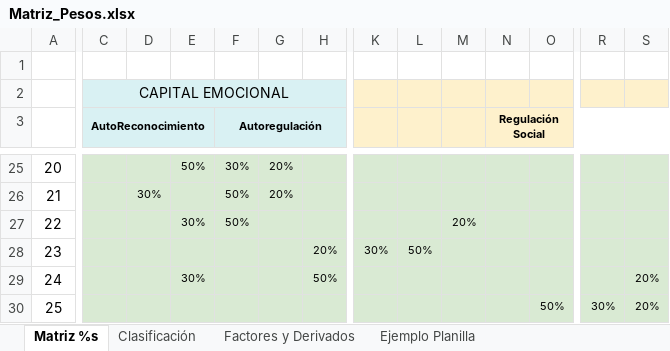
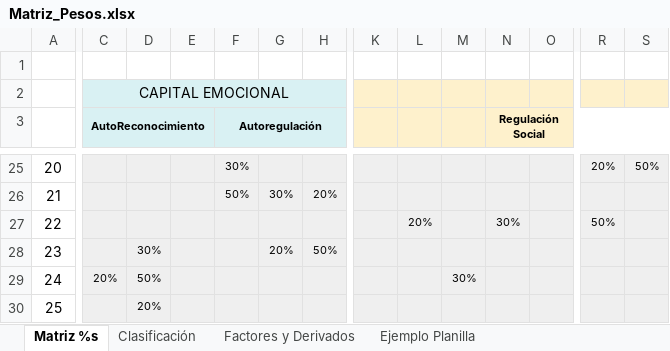
Before and after one commit to Dakross/PIA-II-2023, an Excel workbook: Matriz_Pesos.xlsx, sheet Matriz %s, drawn as a sheet; only a part is shown, gaps mark what is left out; values as stored, in another font and other column widths than the file's, no borders; the diff covers the shown part only; the diff names each change by its address in the sheet, - before the commit and + after, or states it on an @@ line.

Commit message:
Fixes CSS, cambio en Matriz_Peso

```diff
--- a/Matriz_Pesos.xlsx (sheet Matriz %s)
+++ b/Matriz_Pesos.xlsx (sheet Matriz %s)
-C25:S30 fill: #D9EAD3
+C25:S30 fill: #EFEFEF
-E25: 50%
+E25: (empty)
-G25: 20%
+G25: (empty)
-R25: (empty)
+R25: 20%
-S25: (empty)
+S25: 50%
-D26: 30%
+D26: (empty)
-G26: 20%
+G26: 30%
-H26: (empty)
+H26: 20%
-E27: 30%
+E27: (empty)
-F27 (Autoregulación): 50%
+F27 (Autoregulación): (empty)
-L27: (empty)
+L27: 20%
-M27: 20%
+M27: (empty)
-N27 (Regulación Social): (empty)
+N27 (Regulación Social): 30%
-R27: (empty)
+R27: 50%
-D28: (empty)
+D28: 30%
-G28: (empty)
+G28: 20%
-H28: 20%
+H28: 50%
-K28: 30%
+K28: (empty)
-L28: 50%
+L28: (empty)
-C29 (AutoReconocimiento): (empty)
+C29 (AutoReconocimiento): 20%
-D29: (empty)
+D29: 50%
-E29: 30%
+E29: (empty)
-H29: 50%
+H29: (empty)
-M29: (empty)
+M29: 30%
-S29:S30: 20%
+S29:S30: (empty)
-D30: (empty)
+D30: 20%
-O30: 50%
+O30: (empty)
-R30: 30%
+R30: (empty)
```
Also changed, not shown: 735 edited cells and cell formats elsewhere in this sheet, 14 other files.
